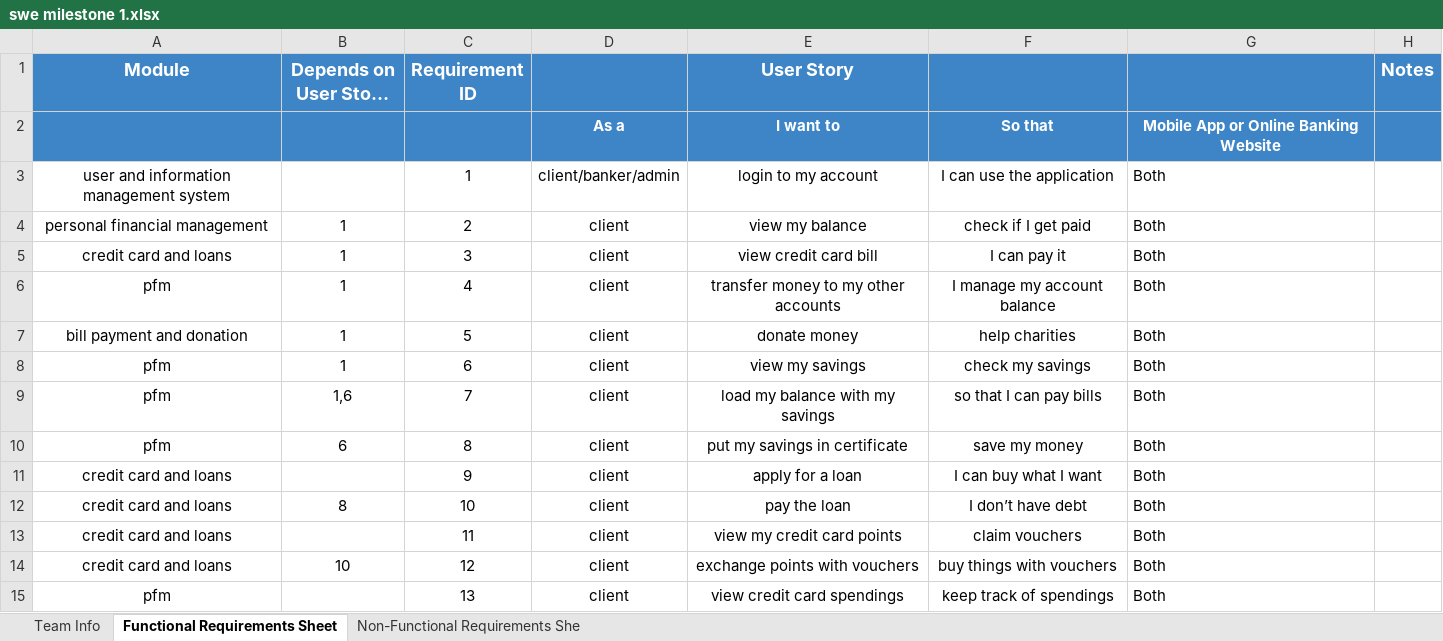
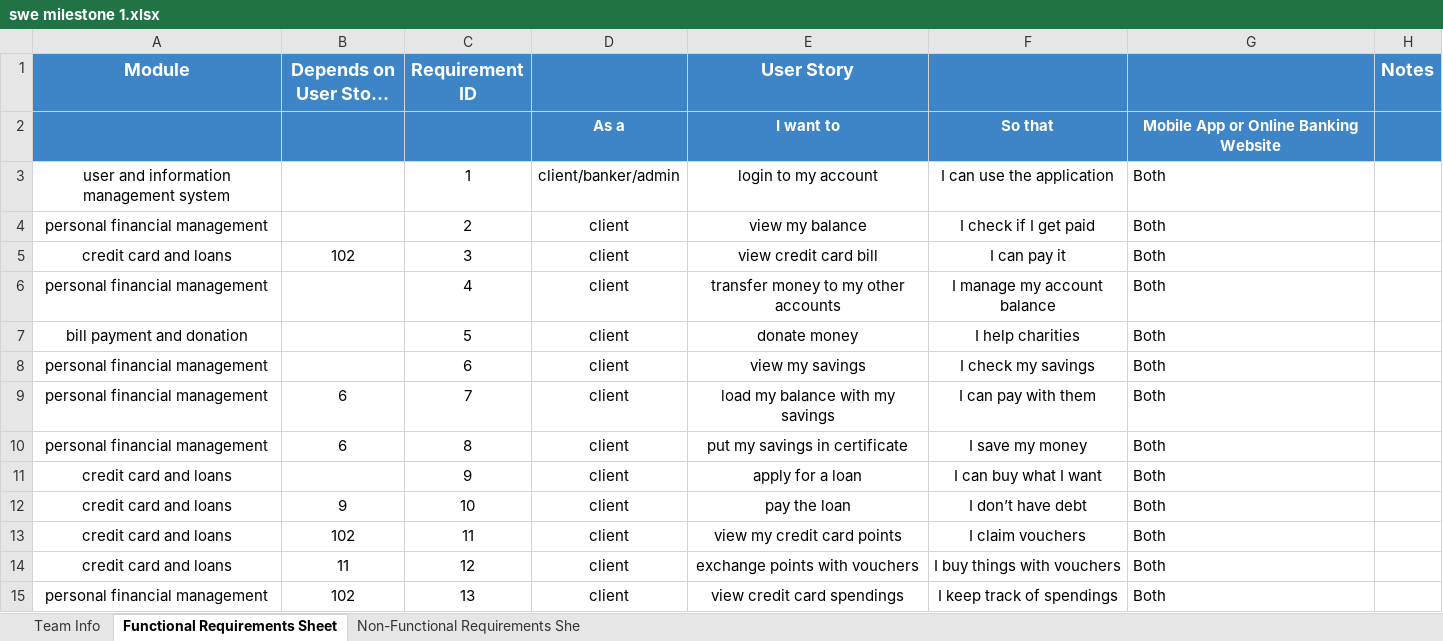
Before and after one commit to omaarrwaell/S, an Excel workbook: swe milestone 1.xlsx, sheet Functional Requirements Sheet, drawn as a sheet; only a part is shown; long unchanged cells end in …; values as stored, in another font and other column widths than the file's, no borders; the diff covers the shown part only; the diff names each change by its address in the sheet, - before the commit and + after, or states it on an @@ line.

Commit message:
Add files via upload
latest version

```diff
--- a/swe milestone 1.xlsx (sheet Functional Requirements Sheet)
+++ b/swe milestone 1.xlsx (sheet Functional Requirements Sheet)
-B4 (Depends on User Story ID): 1
+B4 (Depends on User Story ID): (empty)
-F4: check if I get paid
+F4: I check if I get paid
-B5 (Depends on User Story ID): 1
+B5 (Depends on User Story ID): 102
-A6 (Module): pfm
+A6 (Module): personal financial management
-B6:B8 (Depends on User Story ID): 1
+B6:B8 (Depends on User Story ID): (empty)
-F7: help charities
+F7: I help charities
-A8:A10 (Module): pfm
+A8:A10 (Module): personal financial management
-F8: check my savings
+F8: I check my savings
-B9 (Depends on User Story ID): 1,6
+B9 (Depends on User Story ID): 6
-F9: so that I can pay bills
+F9: I can pay with them
-F10: save my money
+F10: I save my money
-B12 (Depends on User Story ID): 8
+B12 (Depends on User Story ID): 9
-B13 (Depends on User Story ID): (empty)
+B13 (Depends on User Story ID): 102
-F13: claim vouchers
+F13: I claim vouchers
-B14 (Depends on User Story ID): 10
+B14 (Depends on User Story ID): 11
-F14: buy things with vouchers
+F14: I buy things with vouchers
-A15 (Module): pfm
+A15 (Module): personal financial management
-B15 (Depends on User Story ID): (empty)
+B15 (Depends on User Story ID): 102
-F15: keep track of spendings
+F15: I keep track of spendings
```
Also changed, not shown: 3 added rows, 3 removed rows, 272 edited cells and cell formats elsewhere in this sheet, sheet Non-Functional Requirements She.
